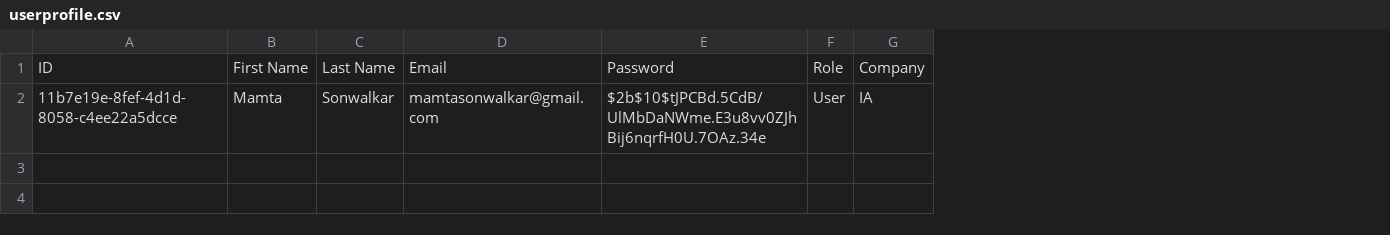
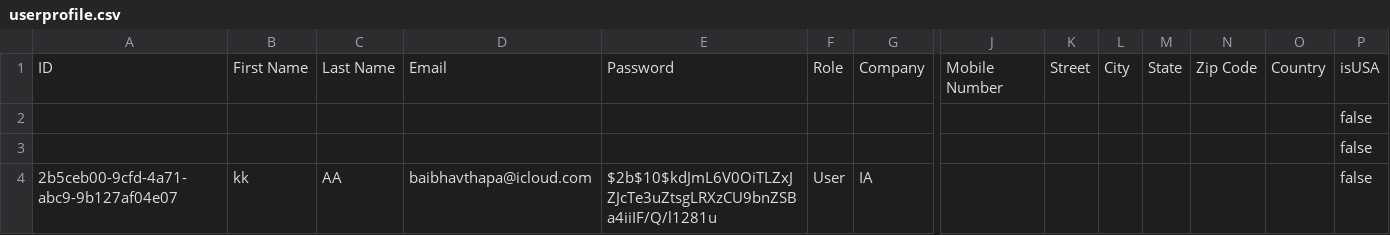
Before and after one commit to mamta2009/StaffingPool, a CSV file: data/userprofile.csv, drawn as a sheet; only a part is shown, gaps mark what is left out; rows hold the shown columns only; the diff names each change by its address in the sheet, - before the commit and + after, or states it on an @@ line.

```diff
--- a/data/userprofile.csv
+++ b/data/userprofile.csv
+column J, row 1: Mobile Number
+column K, row 1: Street
+column L, row 1: City
+column M, row 1: State
+column N, row 1: Zip Code
+column O, row 1: Country
+column P, rows 1-2: isUSA | false
-A2: 11b7e19e-8fef-4d1d-8058-c4ee22a5dcce
+A2: (empty)
-B2: Mamta
+B2: (empty)
-C2: Sonwalkar
+C2: (empty)
-D2: mamtasonwalkar@gmail.com
+D2: (empty)
-E2: $2b$10$tJPCBd.5CdB/UlMbDaNWme.E3u8vv0ZJhBij6nqrfH0U.7OAz.34e
+E2: (empty)
-F2: User
+F2: (empty)
-G2: IA
+G2: (empty)
+row 3:  |  |  |  |  |  |  |  |  |  |  |  |  | false
+row 4: 2b5ceb00-9cfd-4a71-abc9-9b127af04e07 | kk | AA | baibhavthapa@icloud.com | $2b$10$kdJmL6V0OiTLZxJZJcTe3uZtsgLRXzCU9bnZSBa4iiIF/Q/l1281u | User | IA |  |  |  |  |  |  | false
```
Also changed, not shown: 10 other files.
